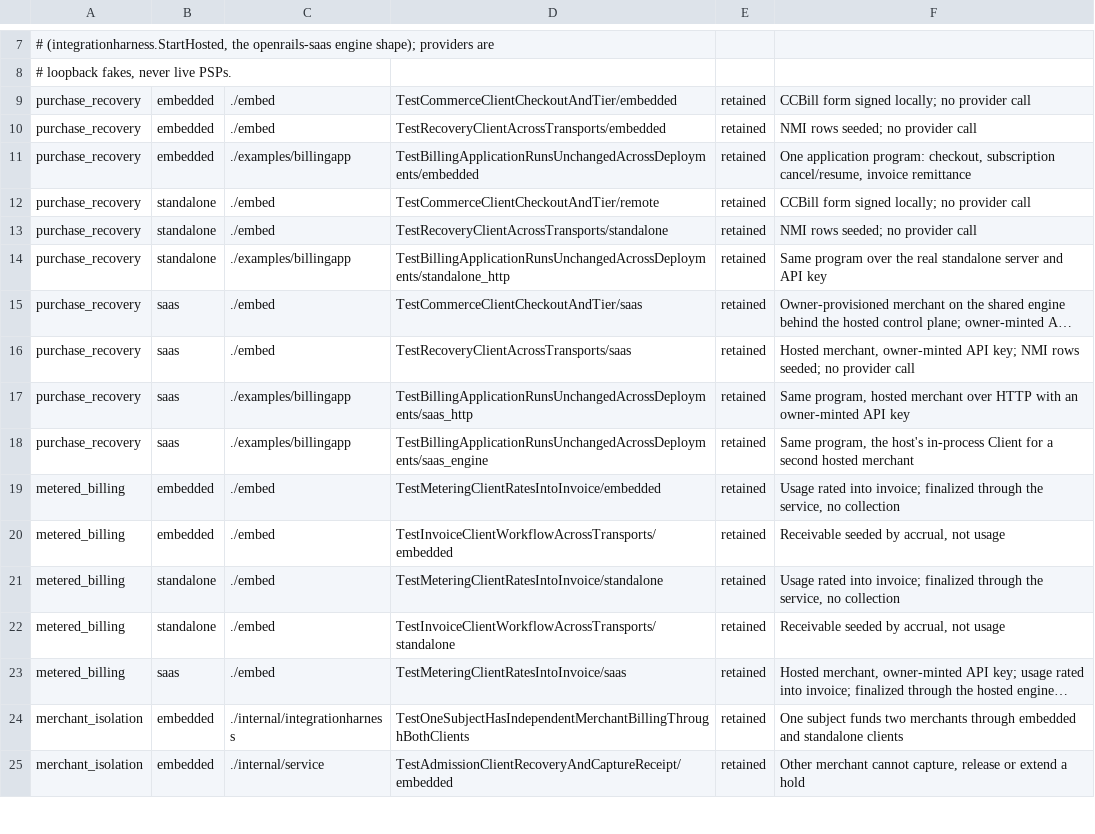
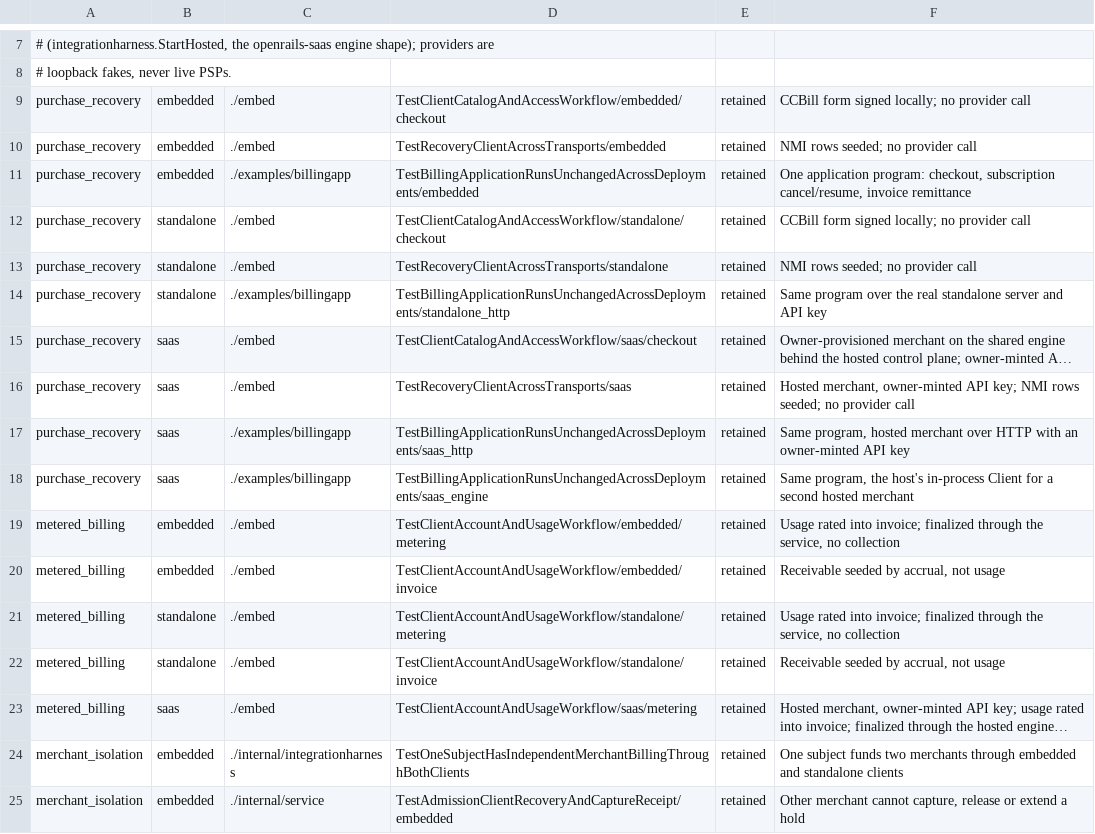
Before and after one commit to open-rails/openrails, a TSV file: compatibility/workflows.tsv, drawn as a sheet; only a part is shown, gaps mark what is left out; long unchanged cells end in …; the diff names each change by its address in the sheet, - before the commit and + after, or states it on an @@ line.

Commit message:
Consolidate Client contract tests into three production workflows (#541)
* Consolidate Client contract proofs into three deployment workflows

* Isolate provider fixtures and enforce complete merchant cleanup

* Keep provisioned rail fixtures from leaking into later workflows

* Refuse accidental Stripe network calls in local capability tests

* Keep the import workflow independent of other PSP fixtures

```diff
--- a/compatibility/workflows.tsv
+++ b/compatibility/workflows.tsv
-D9: TestCommerceClientCheckoutAndTier/embedded
+D9: TestClientCatalogAndAccessWorkflow/embedded/checkout
-D12: TestCommerceClientCheckoutAndTier/remote
+D12: TestClientCatalogAndAccessWorkflow/standalone/checkout
-D15: TestCommerceClientCheckoutAndTier/saas
+D15: TestClientCatalogAndAccessWorkflow/saas/checkout
-D19: TestMeteringClientRatesIntoInvoice/embedded
+D19: TestClientAccountAndUsageWorkflow/embedded/metering
-D20: TestInvoiceClientWorkflowAcrossTransports/embedded
+D20: TestClientAccountAndUsageWorkflow/embedded/invoice
-D21: TestMeteringClientRatesIntoInvoice/standalone
+D21: TestClientAccountAndUsageWorkflow/standalone/metering
-D22: TestInvoiceClientWorkflowAcrossTransports/standalone
+D22: TestClientAccountAndUsageWorkflow/standalone/invoice
-D23: TestMeteringClientRatesIntoInvoice/saas
+D23: TestClientAccountAndUsageWorkflow/saas/metering
```
Also changed, not shown: 31 other files.
